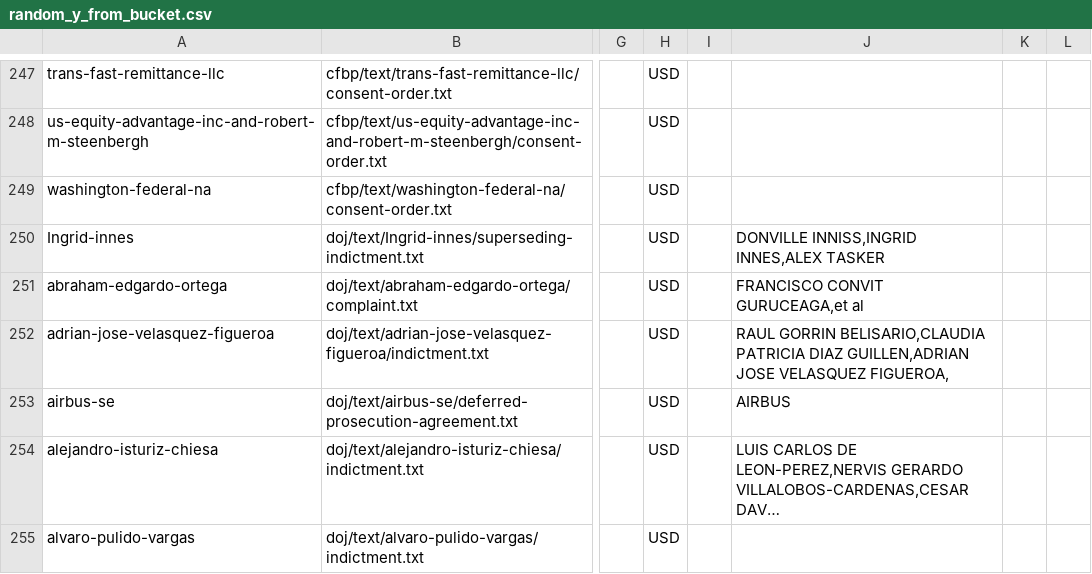
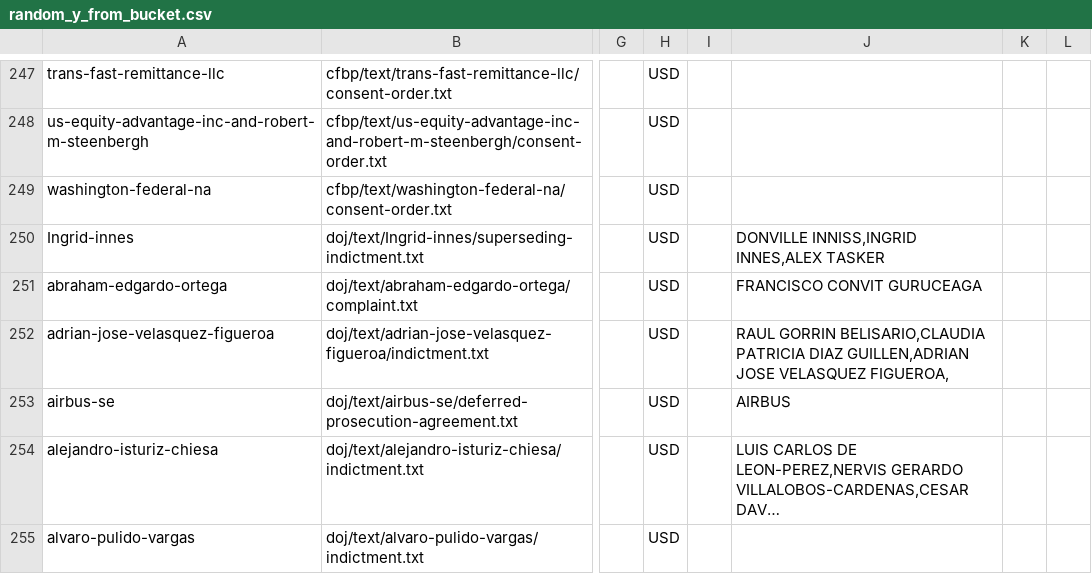
Before and after one commit to w3lt3rust3n/legal_doc_processing, a CSV file: data/csv/random_y_from_bucket.csv, drawn as a sheet; only a part is shown, gaps mark what is left out; long unchanged cells end in …; the diff names each change by its address in the sheet, - before the commit and + after, or states it on an @@ line.

Commit message:
fill data

```diff
--- a/data/csv/random_y_from_bucket.csv
+++ b/data/csv/random_y_from_bucket.csv
-J251: FRANCISCO CONVIT GURUCEAGA,et al
+J251: FRANCISCO CONVIT GURUCEAGA
```
